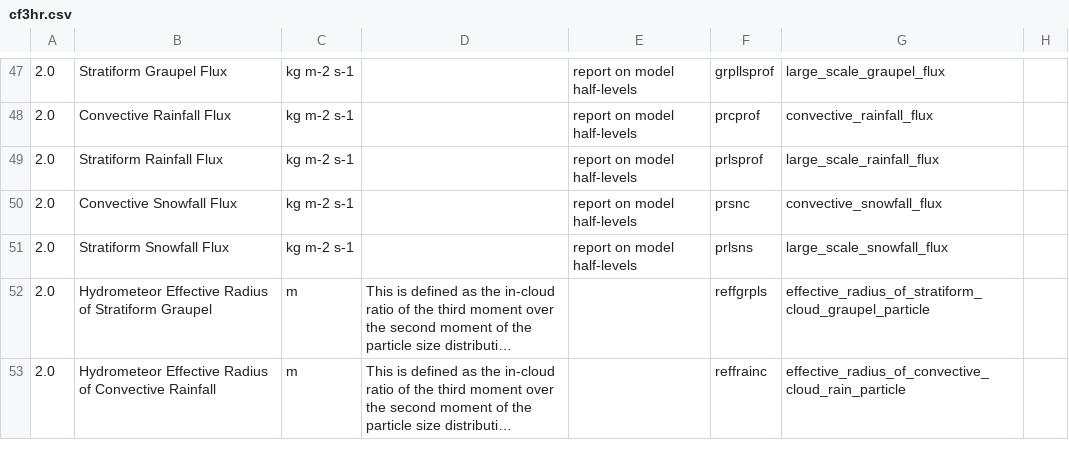
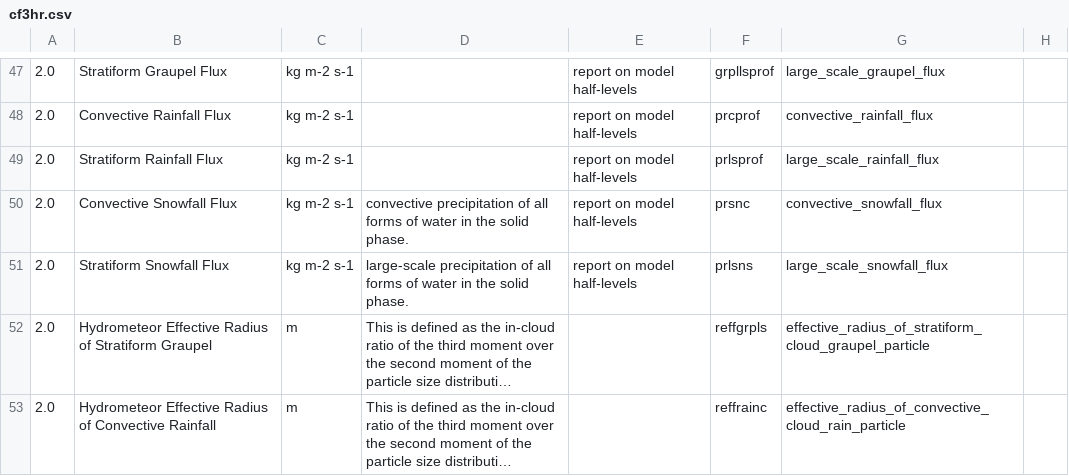
Before and after one commit to PCMDI/cmip5-cmor-tables, a CSV file: Tables_csv/cf3hr.csv, drawn as a sheet; only a part is shown, gaps mark what is left out; long unchanged cells end in …; the diff names each change by its address in the sheet, - before the commit and + after, or states it on an @@ line.

Commit message:
New set of tables with minor bug fixes from Karl in them

```diff
--- a/Tables_csv/cf3hr.csv
+++ b/Tables_csv/cf3hr.csv
-D50: (empty)
+D50: convective precipitation of all forms of water in the solid phase.
-D51: (empty)
+D51: large-scale precipitation of all forms of water in the solid phase.
```
Also changed, not shown: Tables_csv/3hr.csv, Tables_csv/OImon.csv, 25 other files.
